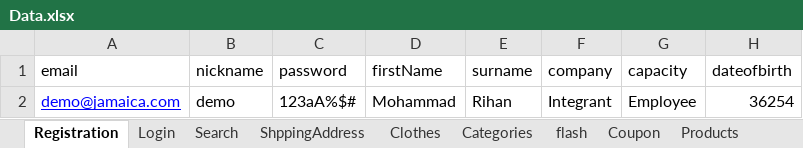
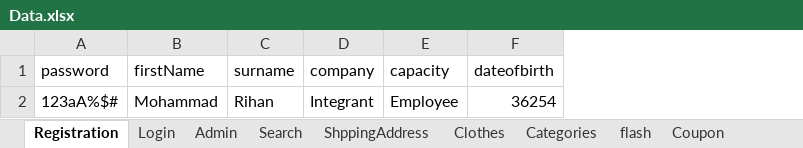
Before and after one commit to csadek/Automation-Game, an Excel workbook: Utilities/Data.xlsx, sheet Registration, drawn as a sheet; only a part is shown; values as stored, in another font and other column widths than the file's, no borders; the diff names each change by its address in the sheet, - before the commit and + after, or states it on an @@ line.

```diff
--- a/Utilities/Data.xlsx (sheet Registration)
+++ b/Utilities/Data.xlsx (sheet Registration)
+sheet tab: Admin
-column A (email), row 2: demo@jamaica.com
-column B (nickname), row 2: demo
```
Also changed, not shown: 39 other files.
